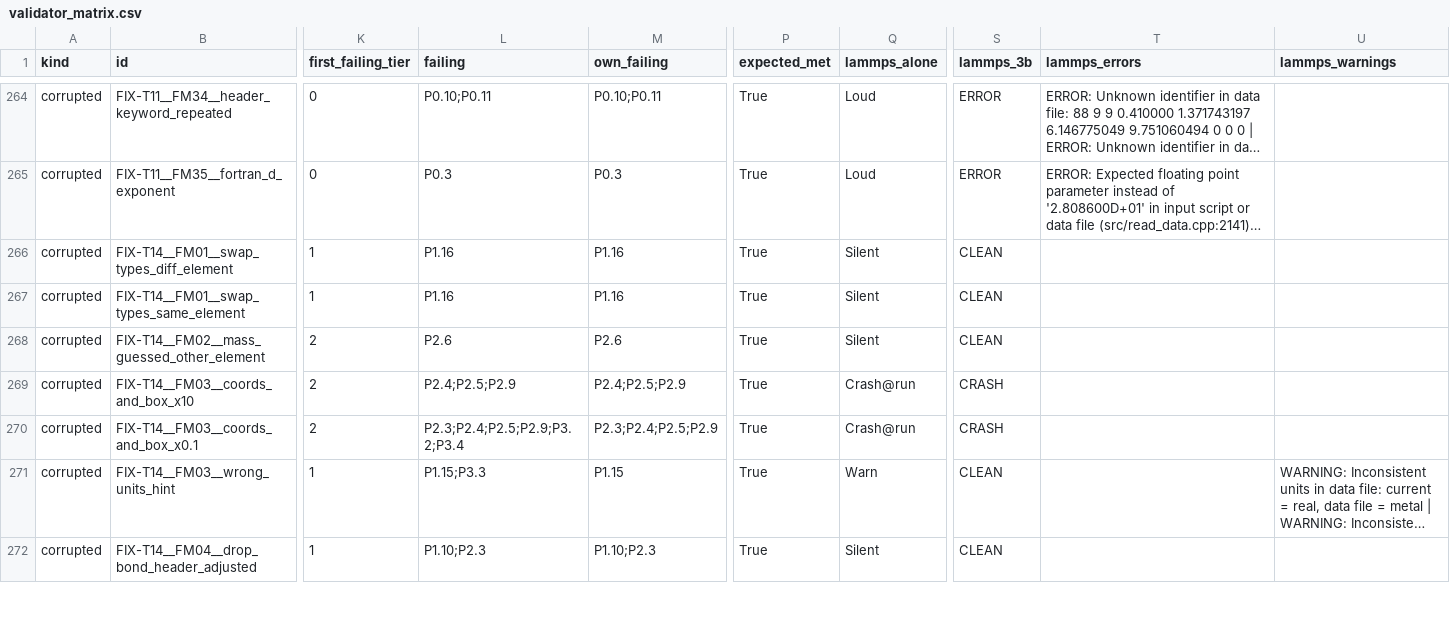
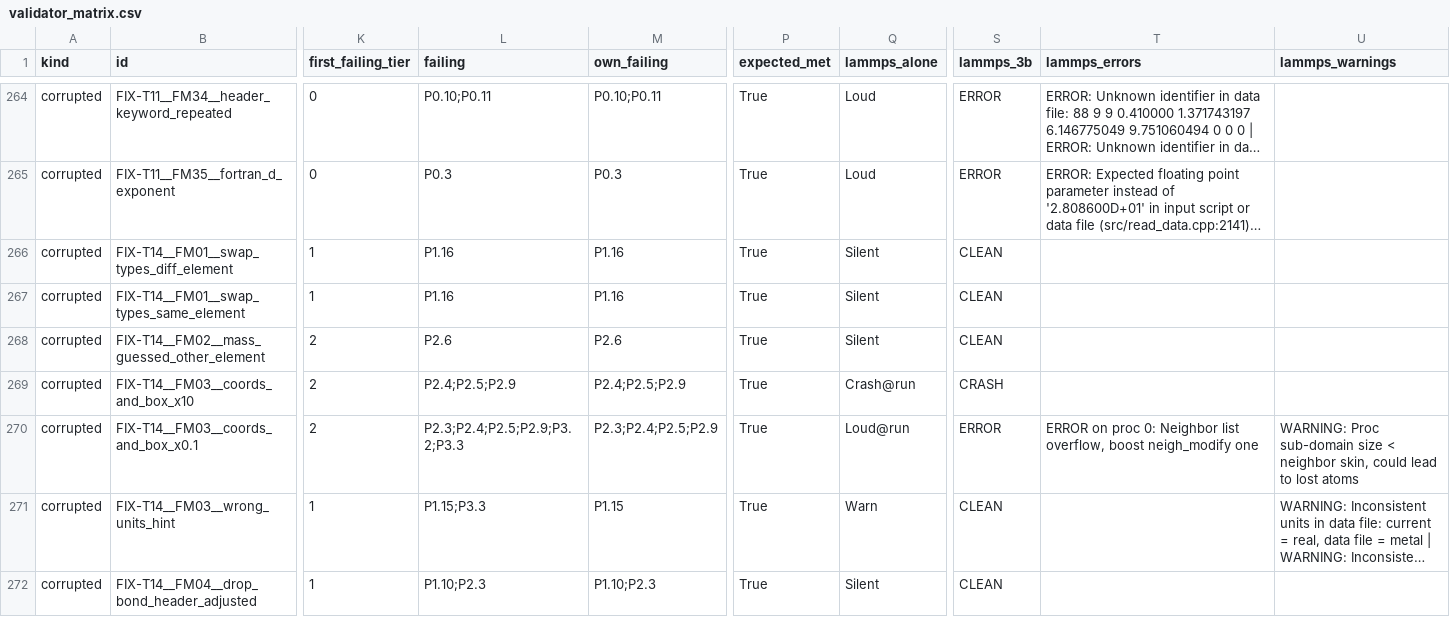
Before and after one commit to aneeshpreddy/lammps-agent, a CSV file: docs/validator_matrix.csv, drawn as a sheet; only a part is shown, gaps mark what is left out; long unchanged cells end in …; the diff names each change by its address in the sheet, - before the commit and + after, or states it on an @@ line.

```diff
--- a/docs/validator_matrix.csv
+++ b/docs/validator_matrix.csv
-L270 (failing): P2.3;P2.4;P2.5;P2.9;P3.2;P3.4
+L270 (failing): P2.3;P2.4;P2.5;P2.9;P3.2;P3.3
-Q270 (lammps_alone): Crash@run
+Q270 (lammps_alone): Loud@run
-S270 (lammps_3b): CRASH
+S270 (lammps_3b): ERROR
-T270 (lammps_errors): (empty)
+T270 (lammps_errors): ERROR on proc 0: Neighbor list overflow, boost neigh_modify one
-U270 (lammps_warnings): (empty)
+U270 (lammps_warnings): WARNING: Proc sub-domain size < neighbor skin, could lead to lost atoms
```
Also changed, not shown: 7 other files.
